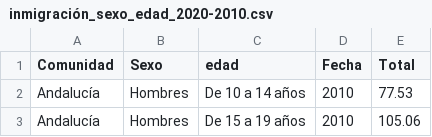
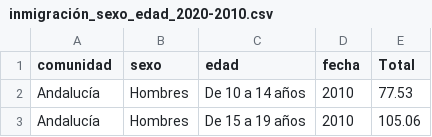
Before and after one commit to R-BarretoG/TFG, a CSV file: inmigración_sexo_edad_2020-2010.csv, drawn as a sheet; only a part is shown.

Commit message:
Update inmigración_sexo_edad_2020-2010.csv

```diff
--- a/inmigración_sexo_edad_2020-2010.csv
+++ b/inmigración_sexo_edad_2020-2010.csv
@@ -1,2 +1,2 @@
-"Comunidad","Sexo","edad","Fecha","Total"
+"comunidad","sexo","edad","fecha","Total"
 "Andalucía","Hombres","De 10 a 14 años","2010","77.53"
```
